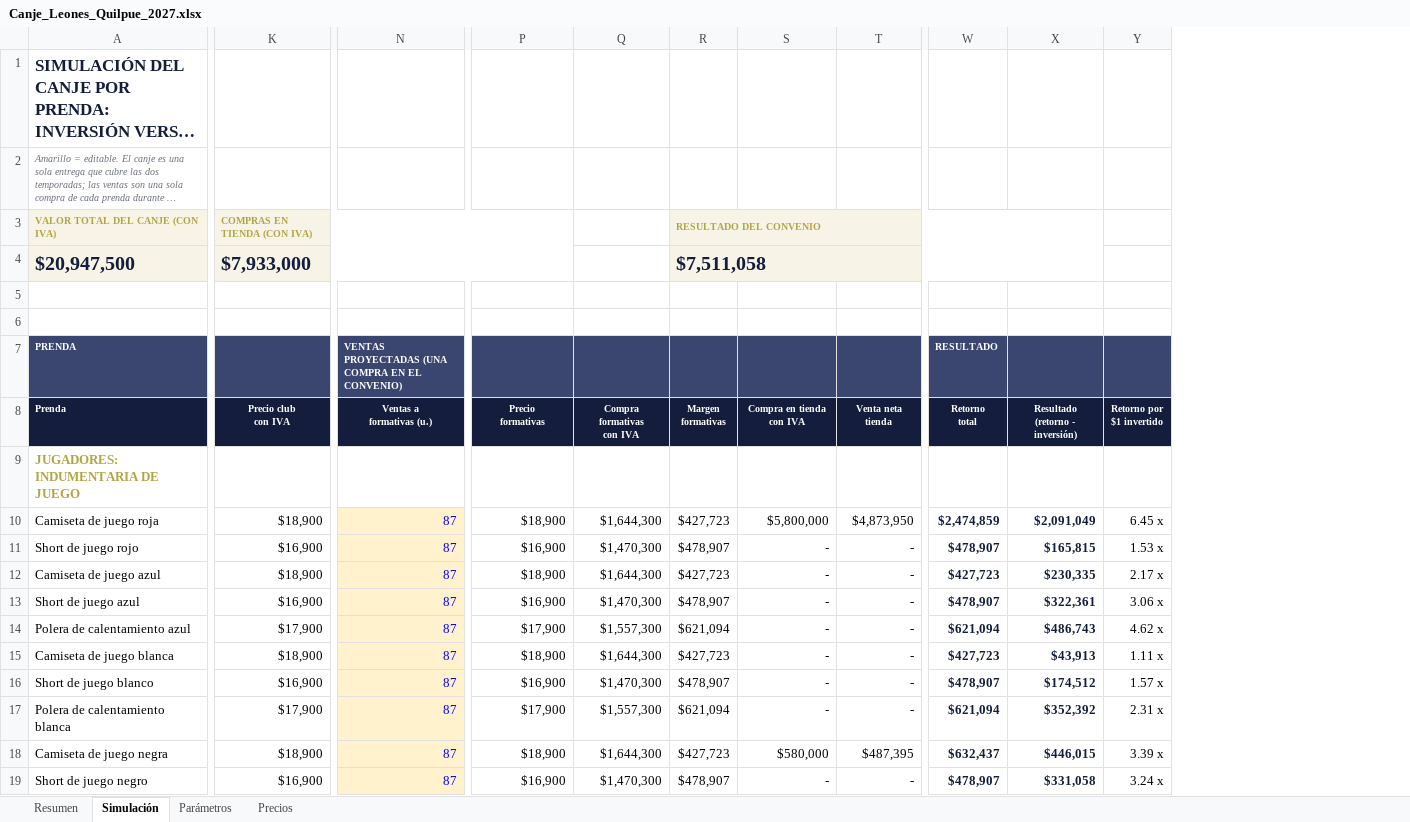
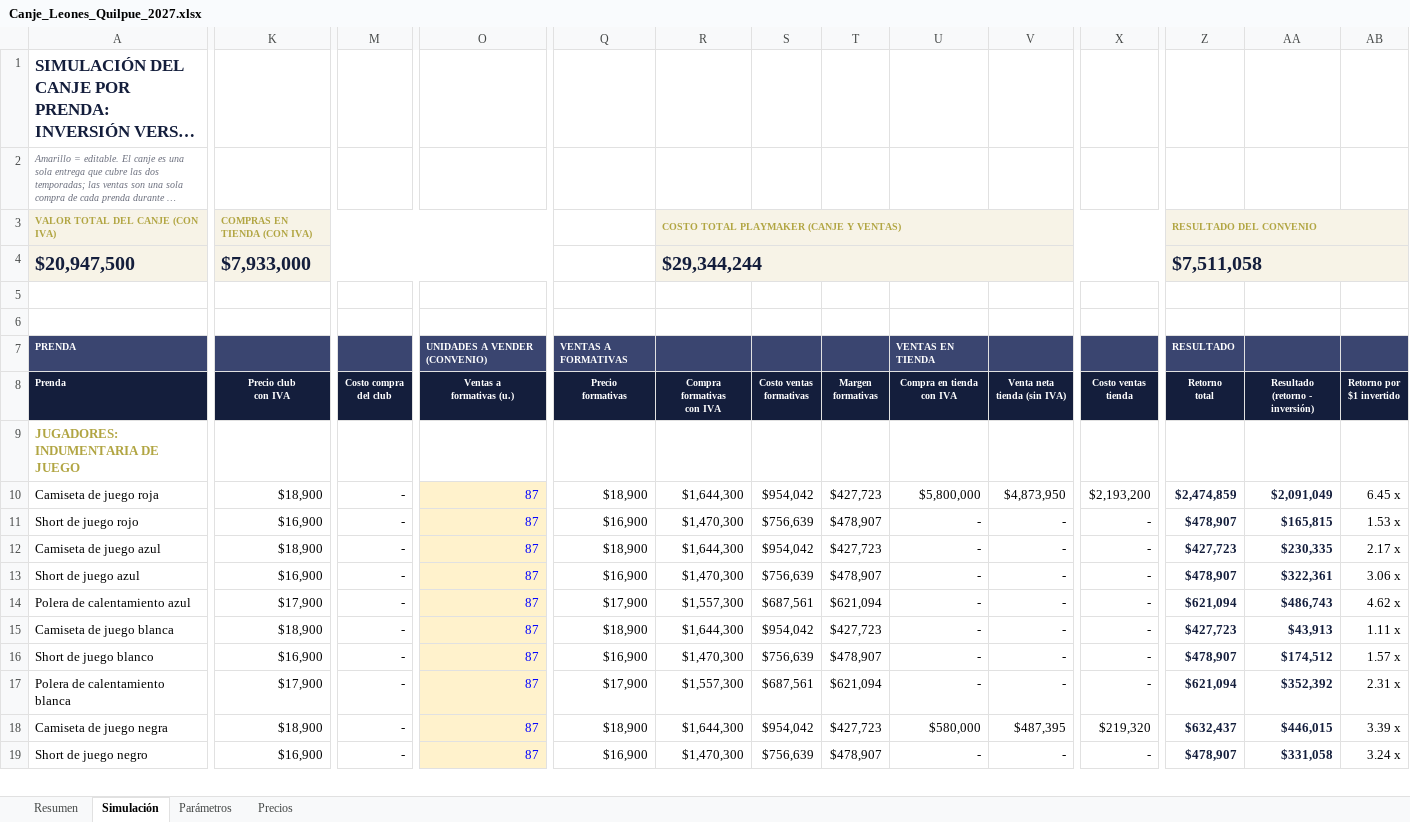
Before and after one commit to seanduarteu-cyber/PRODUCCION-PLAYMAKER, an Excel workbook: propuestas/leones-quilpue/Canje_Leones_Quilpue_2027.xlsx, sheet Simulación, drawn as a sheet; only a part is shown, gaps mark what is left out; long unchanged cells end in …; values as stored, in another font and other column widths than the file's, no borders; conditional formats not drawn; removed rows and columns are numbered as before the commit, all else as after; ↵ is a line break in a cell; the diff names each change by its address in the sheet, - before the commit and + after, or states it on an @@ line.

```diff
--- a/propuestas/leones-quilpue/Canje_Leones_Quilpue_2027.xlsx (sheet Simulación)
+++ b/propuestas/leones-quilpue/Canje_Leones_Quilpue_2027.xlsx (sheet Simulación)
+column M (Costo compra del club), rows 10-19: all -
+column S (Costo ventas formativas), rows 10-19: $954,042 | $756,639 | $954,042 | $756,639 | $687,561 | $954,042 | $756,639 | $687,561 | $954,042 | $756,639
+column X (Costo ventas tienda), rows 10-19: $2,193,200 | - | - | - | - | - | - | - | $219,320 | -
-K3:P3 merged
+K3:P3 merged
-R3 (Compra formativas con IVA): (empty)
+R3 (Compra formativas con IVA): COSTO TOTAL PLAYMAKER (CANJE Y VENTAS)
-R3:R4 fill: none
+R3:R4 fill: #F7F3E7
+R3:X3 merged
-T3 (Margen formativas): RESULTADO DEL CONVENIO
+T3 (Margen formativas): (empty)
-T3:T4 fill: #F7F3E7
+T3:T4 fill: none
-R3:X3 merged
-Z3 (Retorno total): (empty)
+Z3 (Retorno total): RESULTADO DEL CONVENIO
-Z3:Z4 fill: none
+Z3:Z4 fill: #F7F3E7
+Z3:AB3 merged
-K4:P4 merged
+K4:P4 merged
-R4 (Compra formativas con IVA): (empty)
+R4 (Compra formativas con IVA): $29,344,244
+R4:X4 merged
-T4 (Margen formativas): $7,511,058
+T4 (Margen formativas): (empty)
-R4:X4 merged
-Z4 (Retorno total): (empty)
+Z4 (Retorno total): $7,511,058
+Z4:AB4 merged
-O7 (Ventas a formativas (u.)): VENTAS PROYECTADAS (UNA COMPRA EN EL CONVENIO)
+O7 (Ventas a formativas (u.)): UNIDADES A VENDER (CONVENIO)
-Q7 (Precio formativas): (empty)
+Q7 (Precio formativas): VENTAS A FORMATIVAS
-U7 (Compra en tienda con IVA): (empty)
+U7 (Compra en tienda con IVA): VENTAS EN TIENDA
-V8: Venta neta ↵ tienda
+V8: Venta neta ↵ tienda (sin IVA)
```
Also changed, not shown: sheet Resumen, formulas that keep their value, 1 other file.
